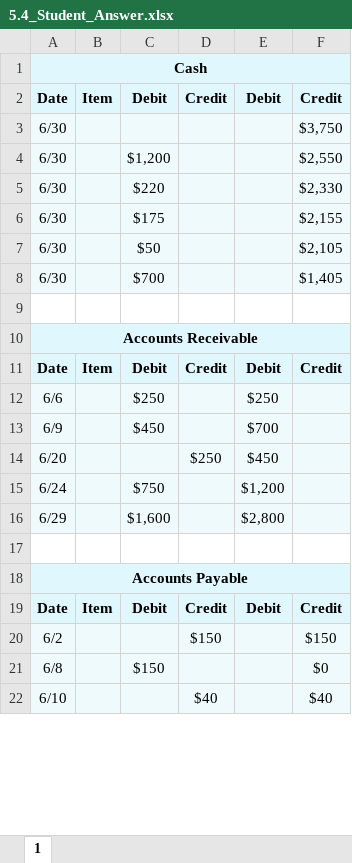
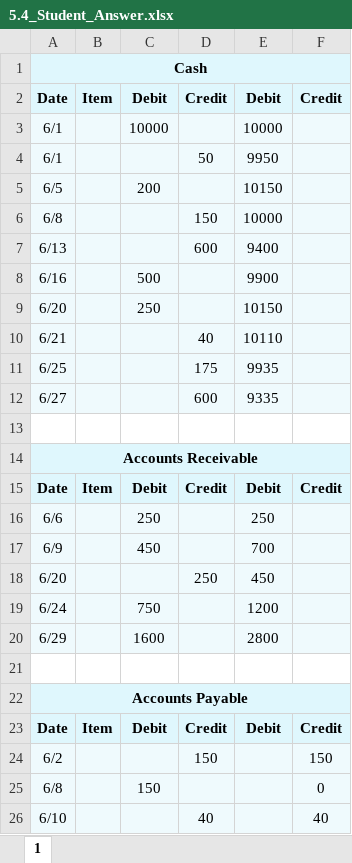
Before and after one commit to leonardodls/product-introduction-financial-accounting, an Excel workbook: assets/public/Chapter_4_ComprehensiveProblem/documents/resources/Assessment_Questions/5.4_Student_Answer.xlsx, sheet 1, drawn as a sheet; only a part is shown; values as stored, in another font and other column widths than the file's, no borders; removed rows and columns are numbered as before the commit, all else as after; the diff covers the shown part only; the diff names each change by its address in the sheet, - before the commit and + after, or states it on an @@ line.

```diff
--- a/assets/public/Chapter_4_ComprehensiveProblem/documents/resources/Assessment_Questions/5.4_Student_Answer.xlsx (sheet 1)
+++ b/assets/public/Chapter_4_ComprehensiveProblem/documents/resources/Assessment_Questions/5.4_Student_Answer.xlsx (sheet 1)
-row 3: 6/30 |  |  |  |  | $3,750
-row 4: 6/30 |  | $1,200 |  |  | $2,550
-row 5: 6/30 |  | $220 |  |  | $2,330
-row 6: 6/30 |  | $175 |  |  | $2,155
-row 7: 6/30 |  | $50 |  |  | $2,105
-row 8: 6/30 |  | $700 |  |  | $1,405
+row 3: 6/1 |  | 10000 |  | 10000
+row 4: 6/1 |  |  | 50 | 9950
+row 5: 6/5 |  | 200 |  | 10150
+row 6: 6/8 |  |  | 150 | 10000
+row 7: 6/13 |  |  | 600 | 9400
+row 8: 6/16 |  | 500 |  | 9900
+row 9: 6/20 |  | 250 |  | 10150
+row 10: 6/21 |  |  | 40 | 10110
+row 11: 6/25 |  |  | 175 | 9935
+row 12: 6/27 |  |  | 600 | 9335
-C16: $250
+C16: 250
-E16: $250
+E16: 250
-C17: $450
+C17: 450
-E17: $700
+E17: 700
-D18: $250
+D18: 250
-E18: $450
+E18: 450
-C19: $750
+C19: 750
-E19: $1,200
+E19: 1200
-C20: $1,600
+C20: 1600
-E20: $2,800
+E20: 2800
-D24: $150
+D24: 150
-F24: $150
+F24: 150
-C25: $150
+C25: 150
-F25: $0
+F25: 0
-D26: $40
+D26: 40
-F26: $40
+F26: 40
```
Also changed, not shown: 7 removed rows and 45 edited cells elsewhere in this sheet, assets/public/Chapter_4_ComprehensiveProblem/documents/resources/Assessment_Questions/5.2_Student_Q_Sheet.xlsx, assets/public/Chapter_4_ComprehensiveProblem/documents/resources/Assessment_Questions/5.6_A_Student_A_Sheet.xlsx, 35 other files.
